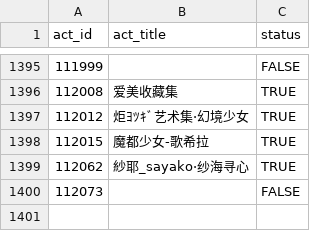
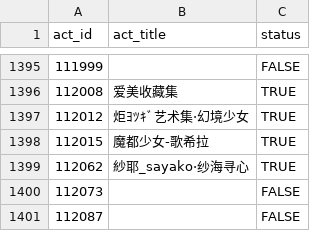
Before and after one commit to CaleyGoldue/bilibili-collections-archive, a CSV file: collect-act_id-100000+.csv, drawn as a sheet; only a part is shown, gaps mark what is left out.

Commit message:
Add files via upload

```diff
--- a/collect-act_id-100000+.csv
+++ b/collect-act_id-100000+.csv
@@ -1400 +1400,2 @@
 112073,,FALSE
+112087,,FALSE
```
